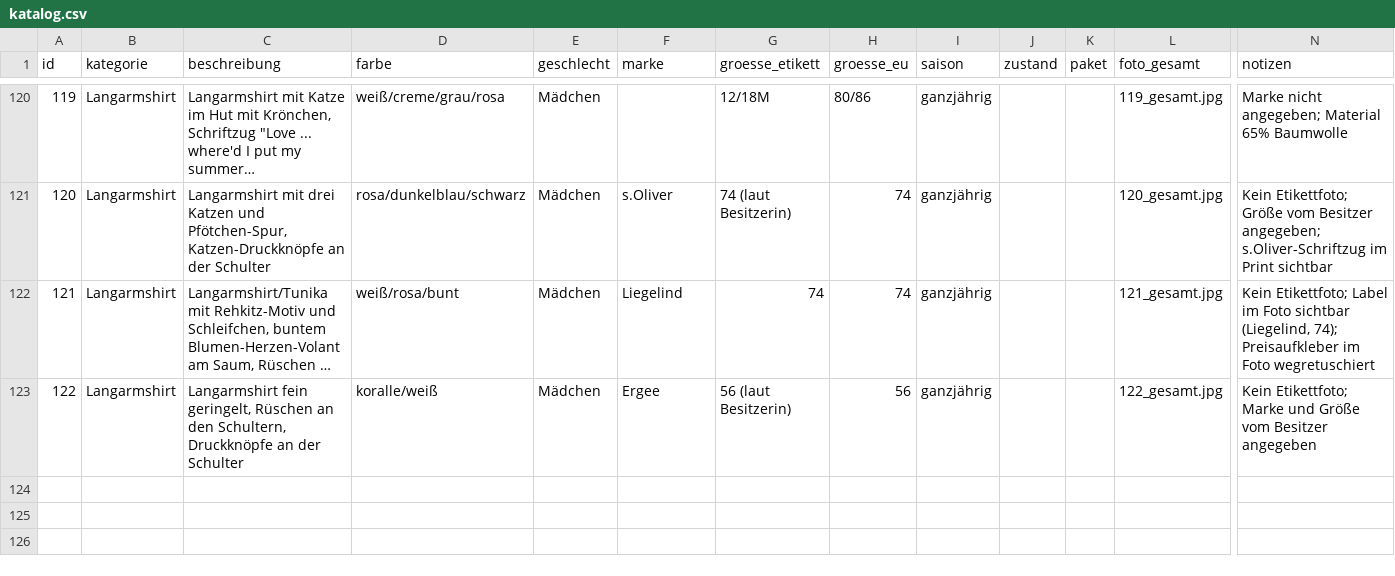
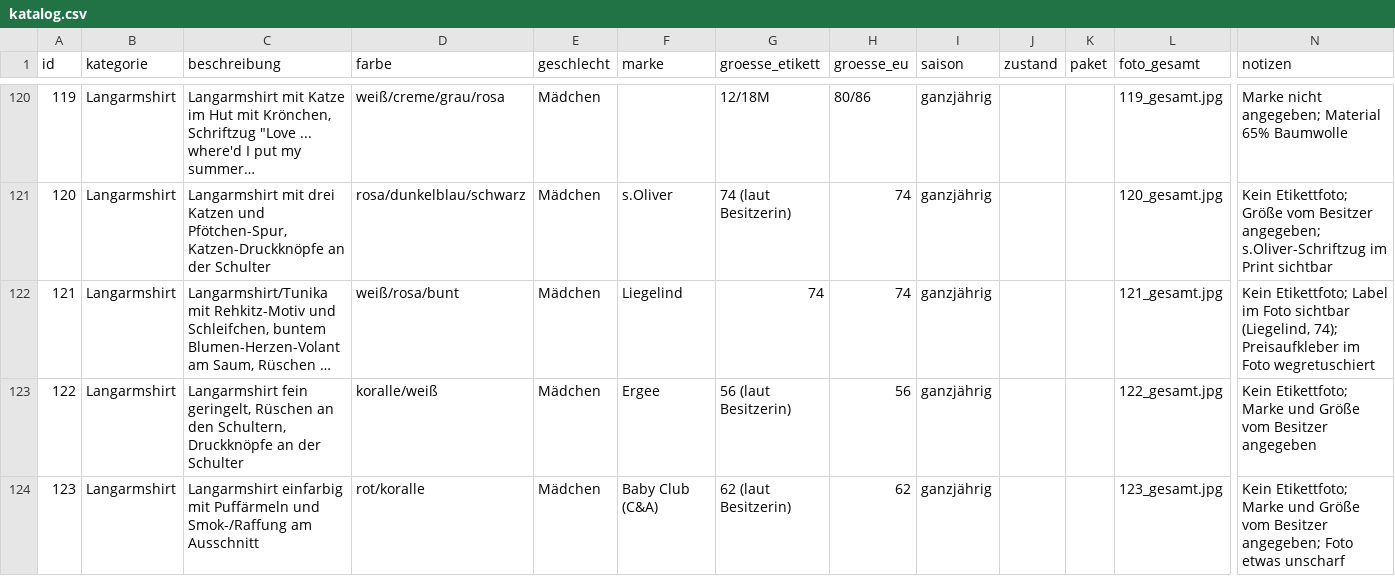
Before and after one commit to polinapi/pipipipip, a CSV file: babyklamotten/katalog.csv, drawn as a sheet; only a part is shown, gaps mark what is left out; long unchanged cells end in …; rows hold the shown columns only; the diff names each change by its address in the sheet, - before the commit and + after, or states it on an @@ line.

```diff
--- a/babyklamotten/katalog.csv
+++ b/babyklamotten/katalog.csv
+row 124: 123 | Langarmshirt | Langarmshirt einfarbig mit Puffärmeln und Smok-/Raffung am Ausschnitt | rot/koralle | Mädchen | Baby Club (C&A) | 62 (laut Besitzerin) | 62 | ganzjährig |  |  | 123_gesamt.jpg | Kein Etikettfoto; Marke und Größe vom Besitzer angegeben; Foto etwas unscharf
```
Also changed, not shown: 1 other file.
